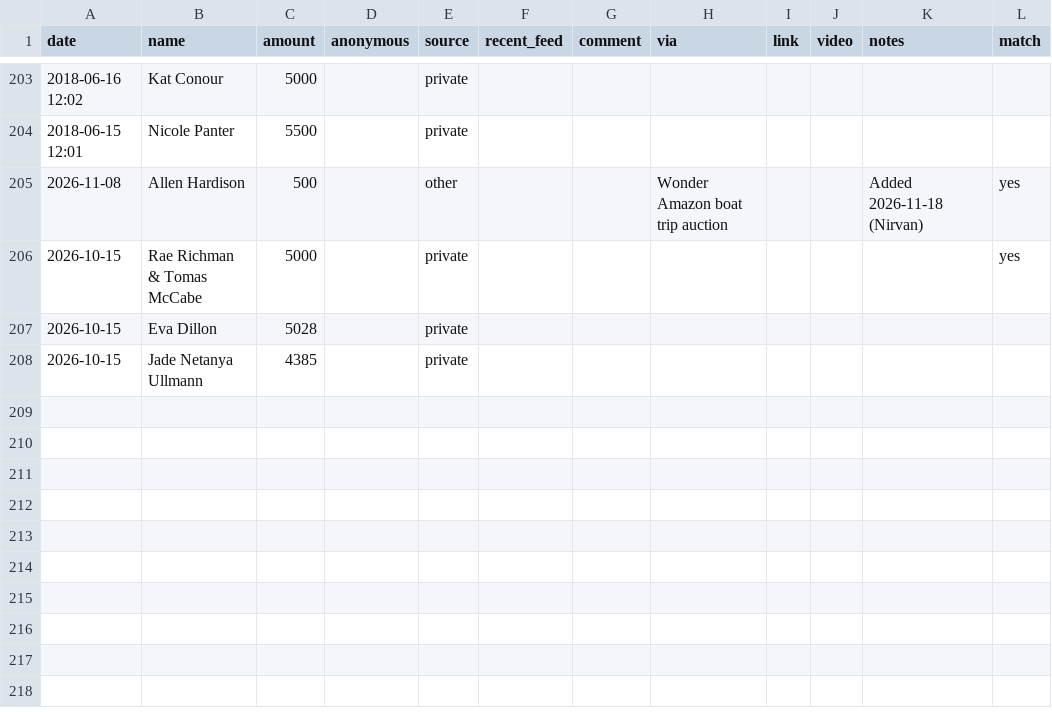
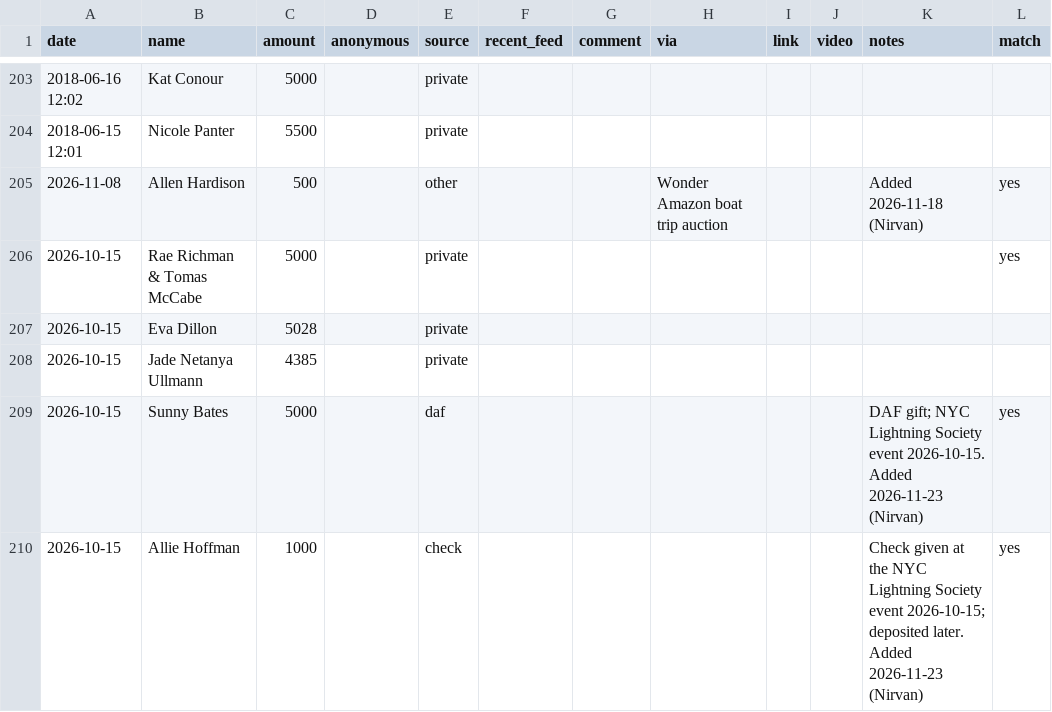
Before and after one commit to nirvanmullick/whatatrip-donor-wall, a CSV file: manual-gifts.csv, drawn as a sheet; only a part is shown, gaps mark what is left out.

```diff
--- a/manual-gifts.csv
+++ b/manual-gifts.csv
@@ -208 +208,3 @@ date,name,amount,anonymous,source,recent_feed,comment,via,link,video,notes,match
 2026-10-15,Jade Netanya Ullmann,4385,,private,,,,,,,
+2026-10-15,Sunny Bates,5000,,daf,,,,,,"DAF gift; NYC Lightning Society event 2026-10-15. Added 2026-11-23 (Nirvan)",yes
+2026-10-15,Allie Hoffman,1000,,check,,,,,,"Check given at the NYC Lightning Society event 2026-10-15; deposited later. Added 2026-11-23 (Nirvan)",yes
```
Also changed, not shown: master-donors.csv, 2 other files.
